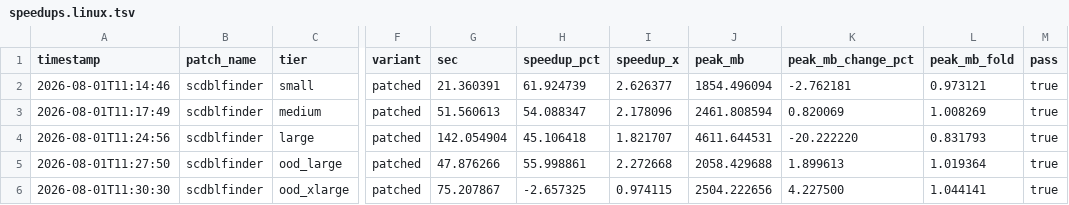
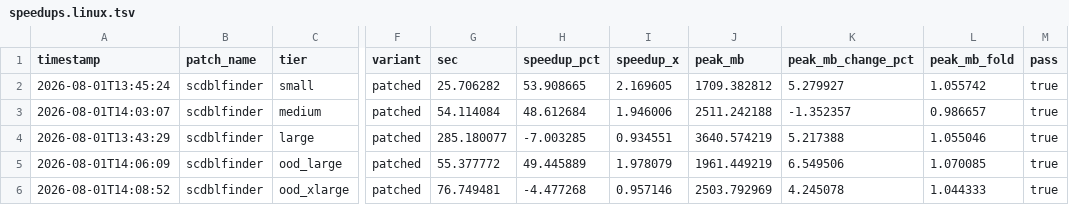
Before and after one commit to ElliotXie/autozyme, a TSV file: autozyme_r/inst/patches/scdblfinder/speedups.linux.tsv, drawn as a sheet; only a part is shown, gaps mark what is left out; the diff names each change by its address in the sheet, - before the commit and + after, or states it on an @@ line.

Commit message:
fix(r): balance scDblFinder speed and memory

```diff
--- a/autozyme_r/inst/patches/scdblfinder/speedups.linux.tsv
+++ b/autozyme_r/inst/patches/scdblfinder/speedups.linux.tsv
-A2 (timestamp): 2026-08-01T11:14:46
+A2 (timestamp): 2026-08-01T13:45:24
-G2 (sec): 21.360391
+G2 (sec): 25.706282
-H2 (speedup_pct): 61.924739
+H2 (speedup_pct): 53.908665
-I2 (speedup_x): 2.626377
+I2 (speedup_x): 2.169605
-J2 (peak_mb): 1854.496094
+J2 (peak_mb): 1709.382812
-K2 (peak_mb_change_pct): -2.762181
+K2 (peak_mb_change_pct): 5.279927
-L2 (peak_mb_fold): 0.973121
+L2 (peak_mb_fold): 1.055742
-A3 (timestamp): 2026-08-01T11:17:49
+A3 (timestamp): 2026-08-01T14:03:07
-G3 (sec): 51.560613
+G3 (sec): 54.114084
-H3 (speedup_pct): 54.088347
+H3 (speedup_pct): 48.612684
-I3 (speedup_x): 2.178096
+I3 (speedup_x): 1.946006
-J3 (peak_mb): 2461.808594
+J3 (peak_mb): 2511.242188
-K3 (peak_mb_change_pct): 0.820069
+K3 (peak_mb_change_pct): -1.352357
-L3 (peak_mb_fold): 1.008269
+L3 (peak_mb_fold): 0.986657
-A4 (timestamp): 2026-08-01T11:24:56
+A4 (timestamp): 2026-08-01T13:43:29
-G4 (sec): 142.054904
+G4 (sec): 285.180077
-H4 (speedup_pct): 45.106418
+H4 (speedup_pct): -7.003285
-I4 (speedup_x): 1.821707
+I4 (speedup_x): 0.934551
-J4 (peak_mb): 4611.644531
+J4 (peak_mb): 3640.574219
-K4 (peak_mb_change_pct): -20.222220
+K4 (peak_mb_change_pct): 5.217388
-L4 (peak_mb_fold): 0.831793
+L4 (peak_mb_fold): 1.055046
-A5 (timestamp): 2026-08-01T11:27:50
+A5 (timestamp): 2026-08-01T14:06:09
-G5 (sec): 47.876266
+G5 (sec): 55.377772
-H5 (speedup_pct): 55.998861
+H5 (speedup_pct): 49.445889
-I5 (speedup_x): 2.272668
+I5 (speedup_x): 1.978079
-J5 (peak_mb): 2058.429688
+J5 (peak_mb): 1961.449219
-K5 (peak_mb_change_pct): 1.899613
+K5 (peak_mb_change_pct): 6.549506
-L5 (peak_mb_fold): 1.019364
+L5 (peak_mb_fold): 1.070085
-A6 (timestamp): 2026-08-01T11:30:30
+A6 (timestamp): 2026-08-01T14:08:52
-G6 (sec): 75.207867
+G6 (sec): 76.749481
-H6 (speedup_pct): -2.657325
+H6 (speedup_pct): -4.477268
-I6 (speedup_x): 0.974115
+I6 (speedup_x): 0.957146
-J6 (peak_mb): 2504.222656
+J6 (peak_mb): 2503.792969
-K6 (peak_mb_change_pct): 4.227500
+K6 (peak_mb_change_pct): 4.245078
-L6 (peak_mb_fold): 1.044141
+L6 (peak_mb_fold): 1.044333
```
Also changed, not shown: 4 other files.
